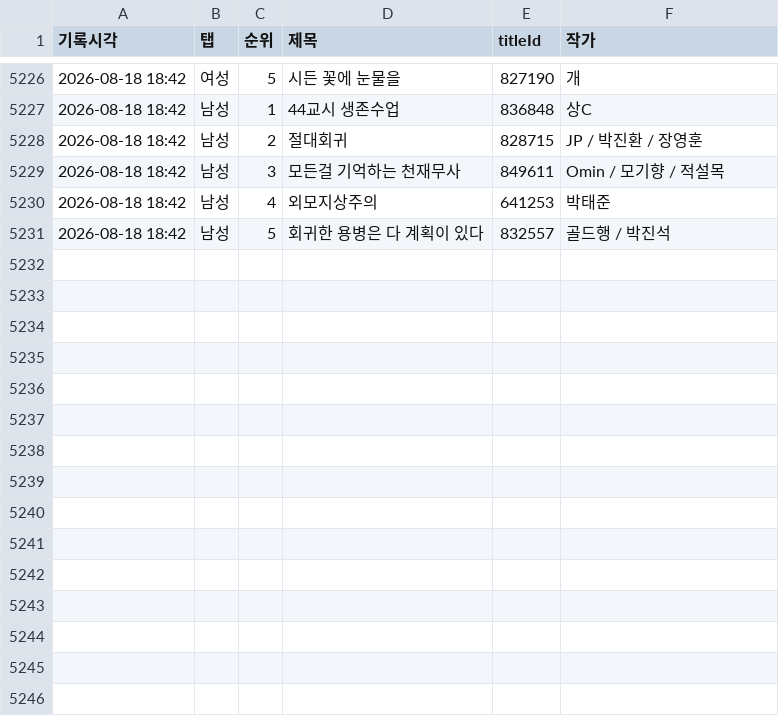
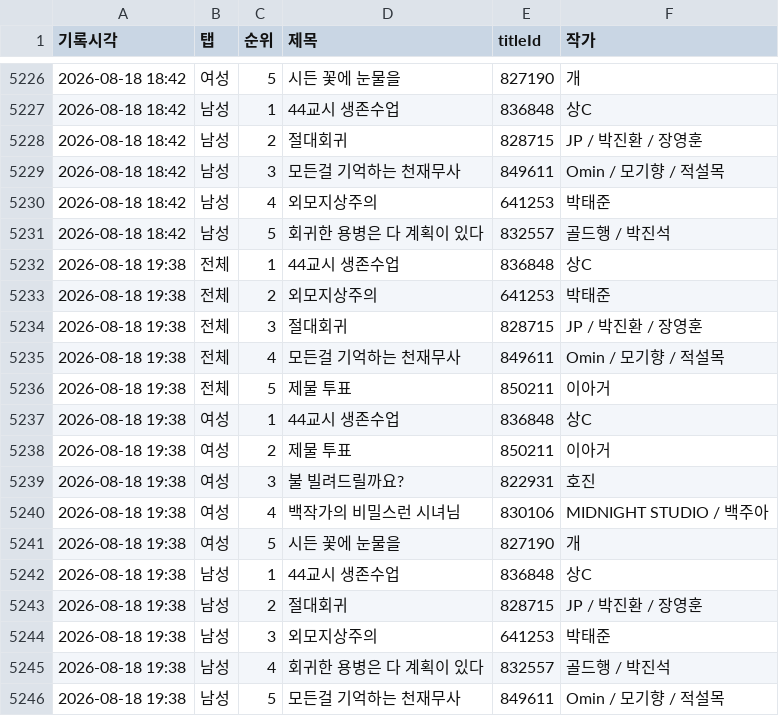
Before and after one commit to friedrr/webtoon-tracker, a CSV file: data/ranking_log.csv, drawn as a sheet; only a part is shown, gaps mark what is left out.

```diff
--- a/data/ranking_log.csv
+++ b/data/ranking_log.csv
@@ -5231 +5231,16 @@
 2026-08-18 18:42,남성,5,회귀한 용병은 다 계획이 있다,832557,골드행 / 박진석
+2026-08-18 19:38,전체,1,44교시 생존수업,836848,상C
+2026-08-18 19:38,전체,2,외모지상주의,641253,박태준
+2026-08-18 19:38,전체,3,절대회귀,828715,JP / 박진환 / 장영훈
+2026-08-18 19:38,전체,4,모든걸 기억하는 천재무사,849611,Omin / 모기향 / 적설목
+2026-08-18 19:38,전체,5,제물 투표,850211,이아거
+2026-08-18 19:38,여성,1,44교시 생존수업,836848,상C
+2026-08-18 19:38,여성,2,제물 투표,850211,이아거
+2026-08-18 19:38,여성,3,불 빌려드릴까요?,822931,호진
+2026-08-18 19:38,여성,4,백작가의 비밀스런 시녀님,830106,MIDNIGHT STUDIO / 백주아
+2026-08-18 19:38,여성,5,시든 꽃에 눈물을,827190,개
+2026-08-18 19:38,남성,1,44교시 생존수업,836848,상C
+2026-08-18 19:38,남성,2,절대회귀,828715,JP / 박진환 / 장영훈
+2026-08-18 19:38,남성,3,외모지상주의,641253,박태준
+2026-08-18 19:38,남성,4,회귀한 용병은 다 계획이 있다,832557,골드행 / 박진석
+2026-08-18 19:38,남성,5,모든걸 기억하는 천재무사,849611,Omin / 모기향 / 적설목
```
